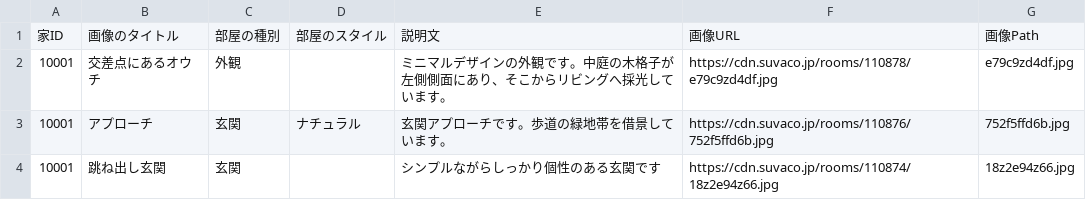
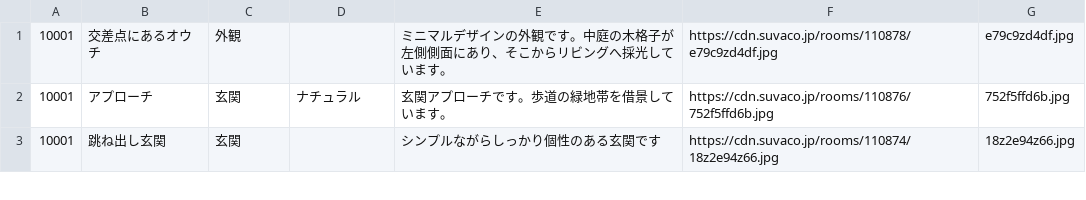
Before and after one commit to osanaikoutarou/houseappapi, a CSV file: sampledata/convertedPhotosCSV.csv, drawn as a sheet; only a part is shown; the diff names each change by its address in the sheet, - before the commit and + after, or states it on an @@ line.

```diff
--- a/sampledata/convertedPhotosCSV.csv
+++ b/sampledata/convertedPhotosCSV.csv
-row 1: 家ID | 画像のタイトル | 部屋の種別 | 部屋のスタイル | 説明文 | 画像URL | 画像Path
```
Also changed, not shown: 6 other files.
